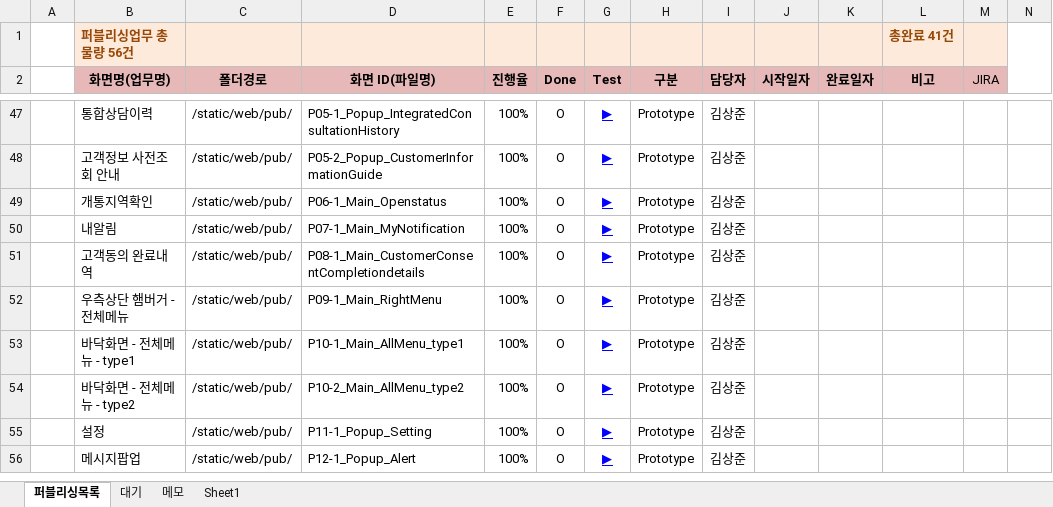
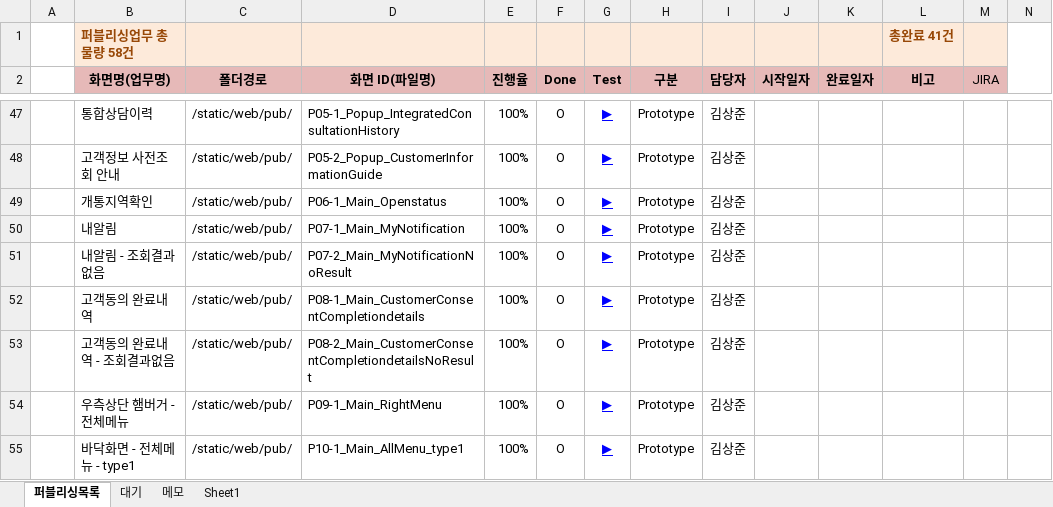
Before and after one commit to Kim-sangjoon/new_ucube_m, an Excel workbook: new_ucube_m/WebContent/static/web/pub/차세대UCube-모바일-퍼블리싱일정관리.xlsm, sheet 퍼블리싱목록, drawn as a sheet; only a part is shown, gaps mark what is left out; the shorter side is filled out with more unchanged rows; values as stored, in another font and other column widths than the file's, no borders; charts and pictures not drawn; rows hold the shown columns only; the diff names each change by its address in the sheet, - before the commit and + after, or states it on an @@ line.

Commit message:
조회결과없음 추가

```diff
--- a/new_ucube_m/WebContent/static/web/pub/차세대UCube-모바일-퍼블리싱일정관리.xlsm (sheet 퍼블리싱목록)
+++ b/new_ucube_m/WebContent/static/web/pub/차세대UCube-모바일-퍼블리싱일정관리.xlsm (sheet 퍼블리싱목록)
-B1 (화면명(업무명)): 퍼블리싱업무 총물량 56건
+B1 (화면명(업무명)): 퍼블리싱업무 총물량 58건
+row 51:  | 내알림 - 조회결과없음 | /static/web/pub/ | P07-2_Main_MyNotificationNoResult | 100% | O | ▶ | Prototype | 김상준
+row 53:  | 고객동의 완료내역 - 조회결과없음 | /static/web/pub/ | P08-2_Main_CustomerConsentCompletiondetailsNoResult | 100% | O | ▶ | Prototype | 김상준
```
Also changed, not shown: formulas that keep their value, 1 other file.
